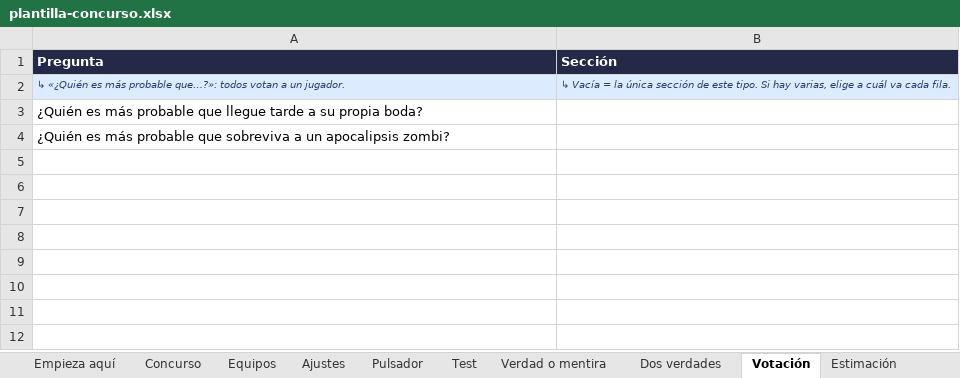
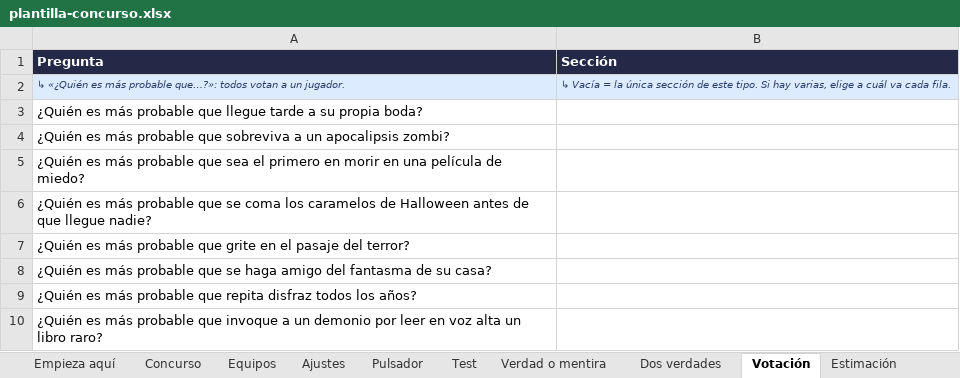
Before and after one commit to RonikGr/EL-CONCURSO-DEL-A-O, an Excel workbook: public/plantilla-concurso.xlsx, sheet Votación, drawn as a sheet; values as stored, in another font and other column widths than the file's, no borders; the diff names each change by its address in the sheet, - before the commit and + after, or states it on an @@ line.

```diff
--- a/public/plantilla-concurso.xlsx (sheet Votación)
+++ b/public/plantilla-concurso.xlsx (sheet Votación)
+row 5: ¿Quién es más probable que sea el primero en morir en una película de miedo?
+row 6: ¿Quién es más probable que se coma los caramelos de Halloween antes de que llegue nadie?
+row 7: ¿Quién es más probable que grite en el pasaje del terror?
+row 8: ¿Quién es más probable que se haga amigo del fantasma de su casa?
+row 9: ¿Quién es más probable que repita disfraz todos los años?
+row 10: ¿Quién es más probable que invoque a un demonio por leer en voz alta un libro raro?
```
Also changed, not shown: sheet Test, sheet Dos verdades, sheet Estimación, sheet Pulsador, sheet Libre, sheet Concurso, 6 more sheets, other sheet tabs, formulas that keep their value, 32 other files.
